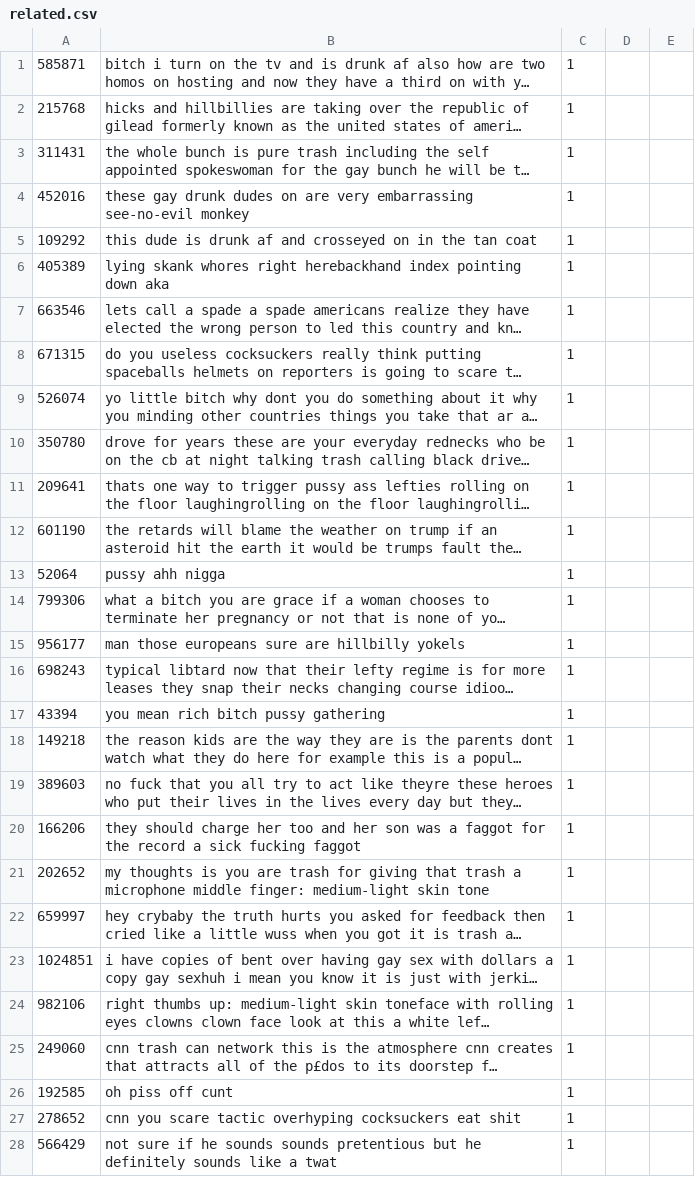
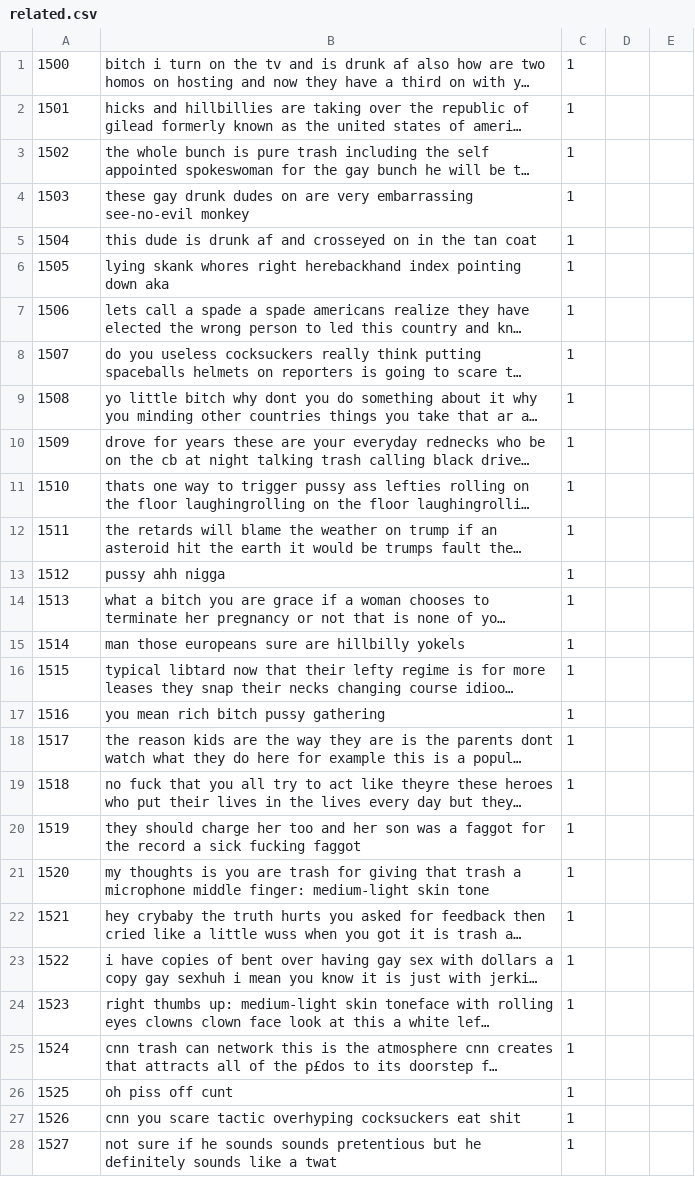
Before and after one commit to georgilos/Bert-for-text-classification, a CSV file: data_for_notebook_code/evaluation_data/related.csv, drawn as a sheet; only a part is shown; long unchanged cells end in …; the diff covers the shown part only; the diff names each change by its address in the sheet, - before the commit and + after, or states it on an @@ line.

```diff
--- a/data_for_notebook_code/evaluation_data/related.csv
+++ b/data_for_notebook_code/evaluation_data/related.csv
-A1: 585871
+A1: 1500
-A2: 215768
+A2: 1501
-A3: 311431
+A3: 1502
-A4: 452016
+A4: 1503
-A5: 109292
+A5: 1504
-A6: 405389
+A6: 1505
-A7: 663546
+A7: 1506
-A8: 671315
+A8: 1507
-A9: 526074
+A9: 1508
-A10: 350780
+A10: 1509
-A11: 209641
+A11: 1510
-A12: 601190
+A12: 1511
-A13: 52064
+A13: 1512
-A14: 799306
+A14: 1513
-A15: 956177
+A15: 1514
-A16: 698243
+A16: 1515
-A17: 43394
+A17: 1516
-A18: 149218
+A18: 1517
-A19: 389603
+A19: 1518
-A20: 166206
+A20: 1519
-A21: 202652
+A21: 1520
-A22: 659997
+A22: 1521
-A23: 1024851
+A23: 1522
-A24: 982106
+A24: 1523
-A25: 249060
+A25: 1524
-A26: 192585
+A26: 1525
-A27: 278652
+A27: 1526
-A28: 566429
+A28: 1527
```
Also changed, not shown: 76 edited cells elsewhere in this file, data_for_notebook_code/evaluation_data/not_related.csv, data_for_notebook_code/training_data/related.csv.
